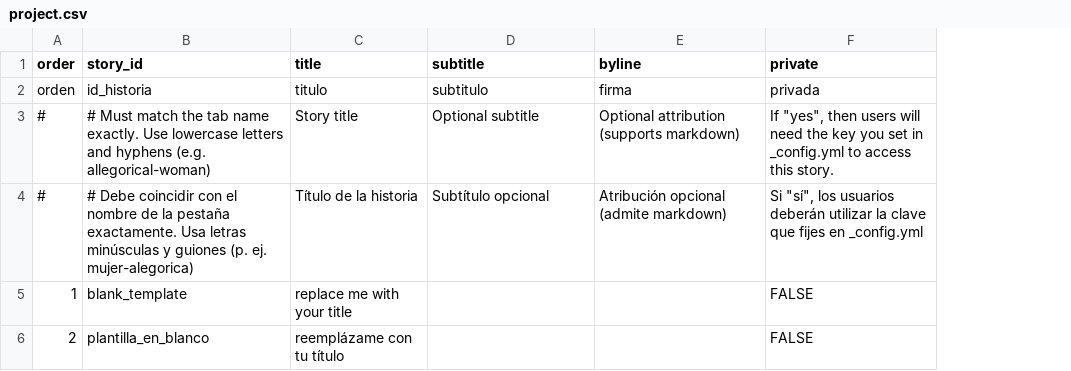
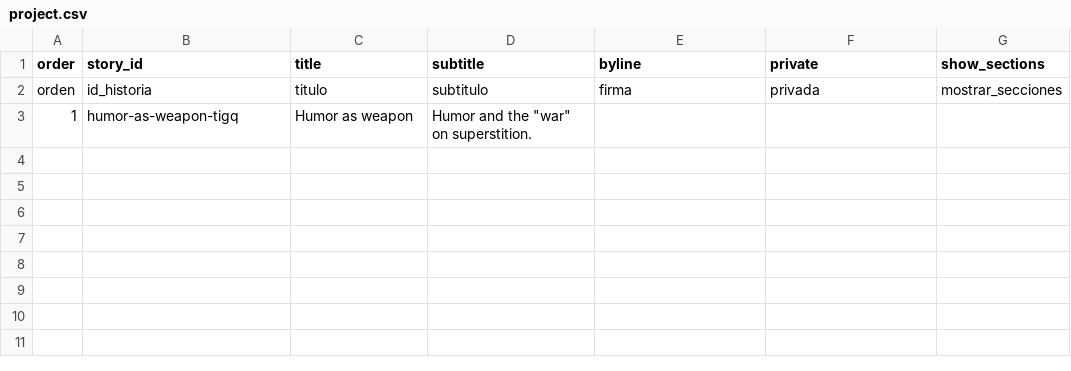
Before and after one commit to catabiesman/13club, a CSV file: telar-content/spreadsheets/project.csv, drawn as a sheet; removed rows and columns are numbered as before the commit, all else as after; the diff names each change by its address in the sheet, - before the commit and + after, or states it on an @@ line.

Commit message:
Add 1 story, add 1 object, add 5 glossary terms
Added:
  Story: Humor as weapon
  Object: Telar placeholder
  Glossary term: Emotionology
  Glossary term: Emotional Communities
  Glossary term: Emotives
  Glossary term: Affective Economies
  Glossary term: Emotional Practices

Published via Telar Compositor

```diff
--- a/telar-content/spreadsheets/project.csv
+++ b/telar-content/spreadsheets/project.csv
+column G (show_sections), row 2: mostrar_secciones
-row 3: # | # Must match the tab name exactly. Use lowercase letters and hyphens (e.g. allegorical-woman) | Story title | Optional subtitle | Optional attribution (supports markdown) | If "yes", then users will need the key you set in _config.yml to access this story.
-row 4: # | # Debe coincidir con el nombre de la pestaña exactamente. Usa letras minúsculas y guiones (p. ej. mujer-alegorica) | Título de la historia | Subtítulo opcional | Atribución opcional (admite markdown) | Si "sí", los usuarios deberán utilizar la clave que fijes en _config.yml
-row 5: 1 | blank_template | replace me with your title |  |  | FALSE
-row 6: 2 | plantilla_en_blanco | reemplázame con tu título |  |  | FALSE
+row 3: 1 | humor-as-weapon-tigq | Humor as weapon | Humor and the "war" on superstition.
```
Also changed, not shown: telar-content/spreadsheets/objects.csv, 5 other files.
